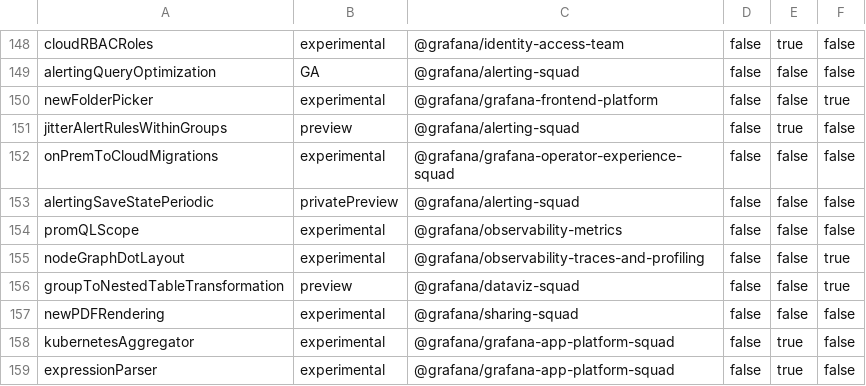
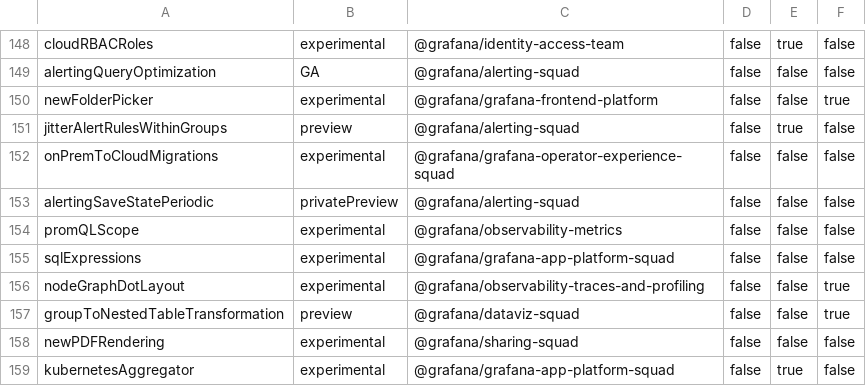
Before and after one commit to storpool/grafana, a CSV file: pkg/services/featuremgmt/toggles_gen.csv, drawn as a sheet; only a part is shown, gaps mark what is left out; the shorter side is filled out with more unchanged rows.

Commit message:
Expressions: Sql expressions with Duckdb (#81666)
duckdb temp storage of dataframes using parquet and querying from sql expressions
---------

Co-authored-by: Ryan McKinley <ryantxu@gmail.com>

```diff
--- a/pkg/services/featuremgmt/toggles_gen.csv
+++ b/pkg/services/featuremgmt/toggles_gen.csv
@@ -154,2 +154,3 @@ alertingSaveStatePeriodic,privatePreview,@grafana/alerting-squad,false,false,fal
 promQLScope,experimental,@grafana/observability-metrics,false,false,false
+sqlExpressions,experimental,@grafana/grafana-app-platform-squad,false,false,false
 nodeGraphDotLayout,experimental,@grafana/observability-traces-and-profiling,false,false,true
```
Also changed, not shown: 26 other files.
